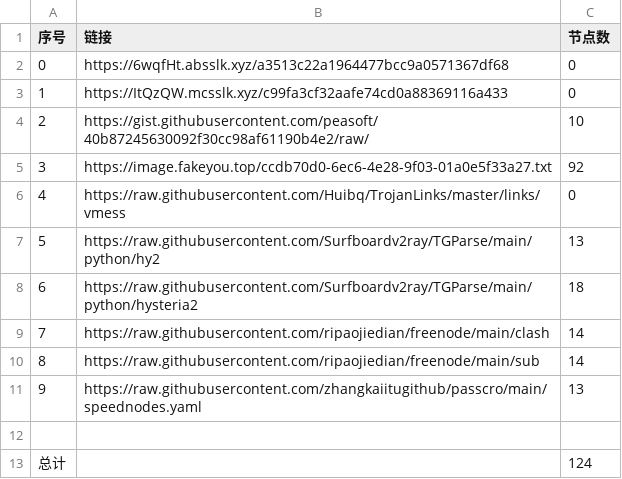
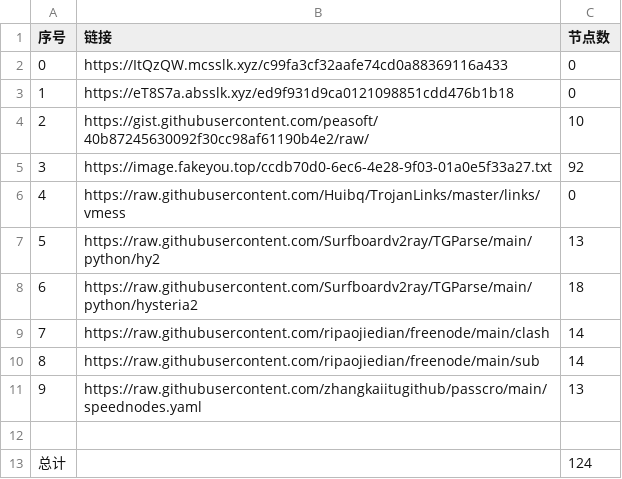
Before and after one commit to cute-omega/NoMoreWalls, a CSV file: list_result.csv, drawn as a sheet.

```diff
--- a/list_result.csv
+++ b/list_result.csv
@@ -1,4 +1,4 @@
 序号,链接,节点数
-0,https://6wqfHt.absslk.xyz/a3513c22a1964477bcc9a0571367df68,0
-1,https://ItQzQW.mcsslk.xyz/c99fa3cf32aafe74cd0a88369116a433,0
+0,https://ItQzQW.mcsslk.xyz/c99fa3cf32aafe74cd0a88369116a433,0
+1,https://eT8S7a.absslk.xyz/ed9f931d9ca0121098851cdd476b1b18,0
 2,https://gist.githubusercontent.com/peasoft/40b87245630092f30cc98af61190b4e2/raw/,10
```
Also changed, not shown: 6 other files.
